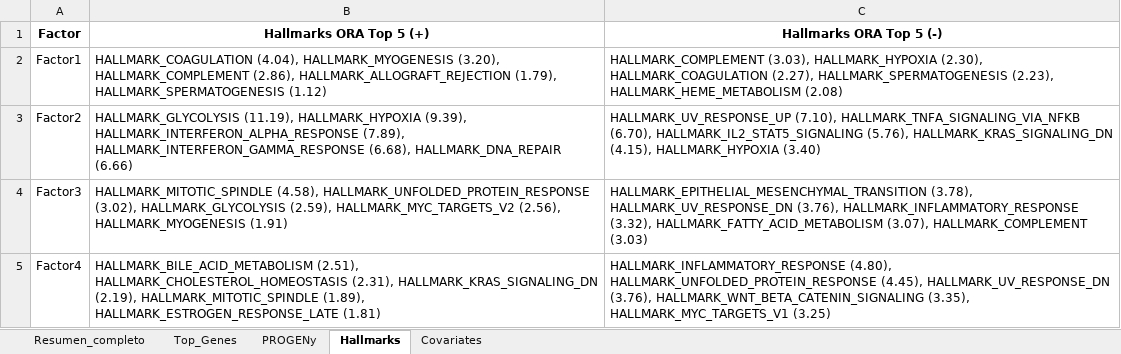
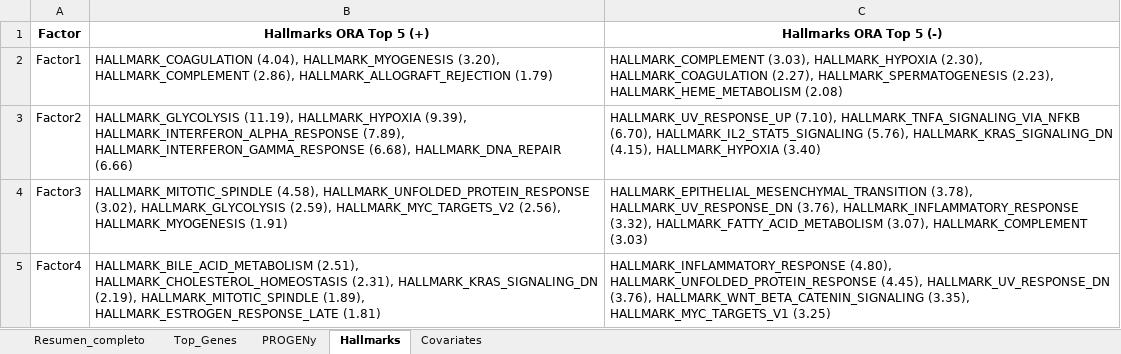
Before and after one commit to MALL-Lab/drug_clustering_pub, an Excel workbook: TFM_mao/resultados/biological_analisis/resumen_factores_completo.xlsx, sheet Hallmarks, drawn as a sheet; only a part is shown; values as stored, in another font and other column widths than the file's, no borders; the diff covers the shown part only; the diff names each change by its address in the sheet, - before the commit and + after, or states it on an @@ line.

Commit message:
Actualizacion de resultados; añadidos los resultados de los heatmaps de moa, de hallmarks y de progeny

```diff
--- a/TFM_mao/resultados/biological_analisis/resumen_factores_completo.xlsx (sheet Hallmarks)
+++ b/TFM_mao/resultados/biological_analisis/resumen_factores_completo.xlsx (sheet Hallmarks)
-B2 (Hallmarks ORA Top 5 (+)): …(2.86), HALLMARK_ALLOGRAFT_REJECTION (1.79), HALLMARK_SPERMATOGENESIS (1.12)
+B2 (Hallmarks ORA Top 5 (+)): …(2.86), HALLMARK_ALLOGRAFT_REJECTION (1.79)
```
Also changed, not shown: 4 edited cells elsewhere in this sheet, sheet Resumen_completo, sheet PROGENy, 13 other files.
